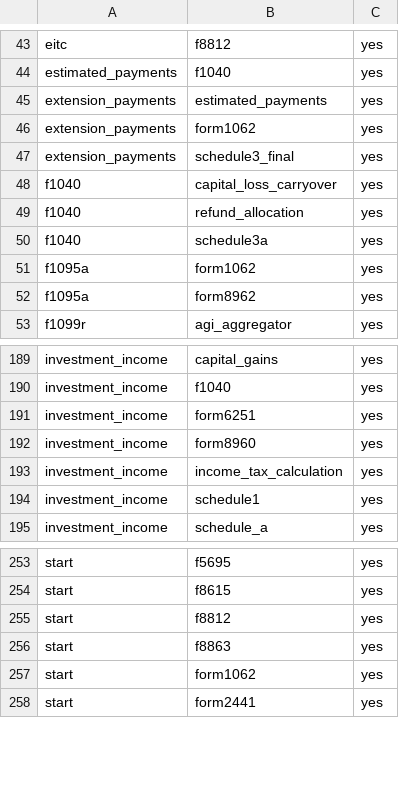
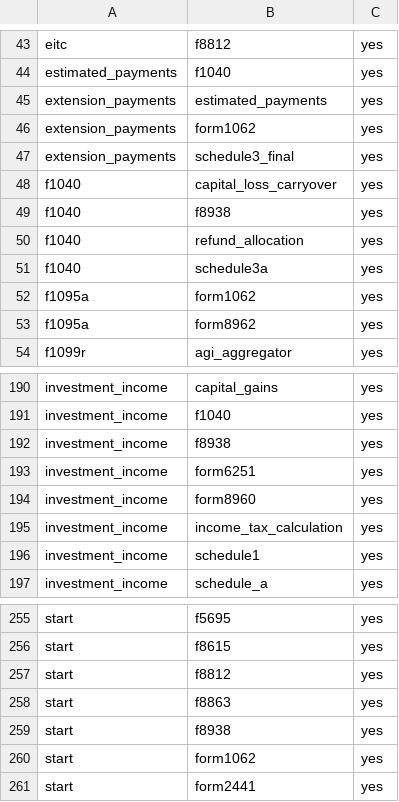
Before and after one commit to filedcom/opentax, a CSV file: docs/ty2026/inventories/graph-routes.csv, drawn as a sheet; only a part is shown, gaps mark what is left out.

```diff
--- a/docs/ty2026/inventories/graph-routes.csv
+++ b/docs/ty2026/inventories/graph-routes.csv
@@ -48,2 +48,3 @@ extension_payments,schedule3_final,yes
 f1040,capital_loss_carryover,yes
+f1040,f8938,yes
 f1040,refund_allocation,yes
@@ -190,2 +191,3 @@ investment_income,capital_gains,yes
 investment_income,f1040,yes
+investment_income,f8938,yes
 investment_income,form6251,yes
@@ -256,2 +258,3 @@ start,f8812,yes
 start,f8863,yes
+start,f8938,yes
 start,form1062,yes
```
Also changed, not shown: docs/ty2026/inventories/node-coverage.csv, docs/ty2026/inventories/node-review.csv, 16 other files.
